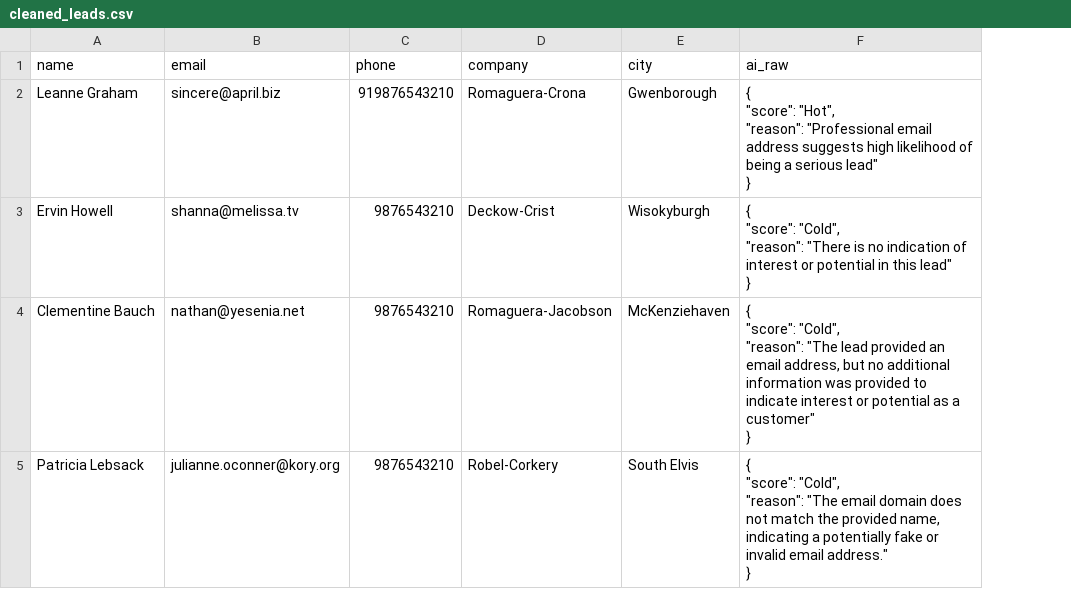
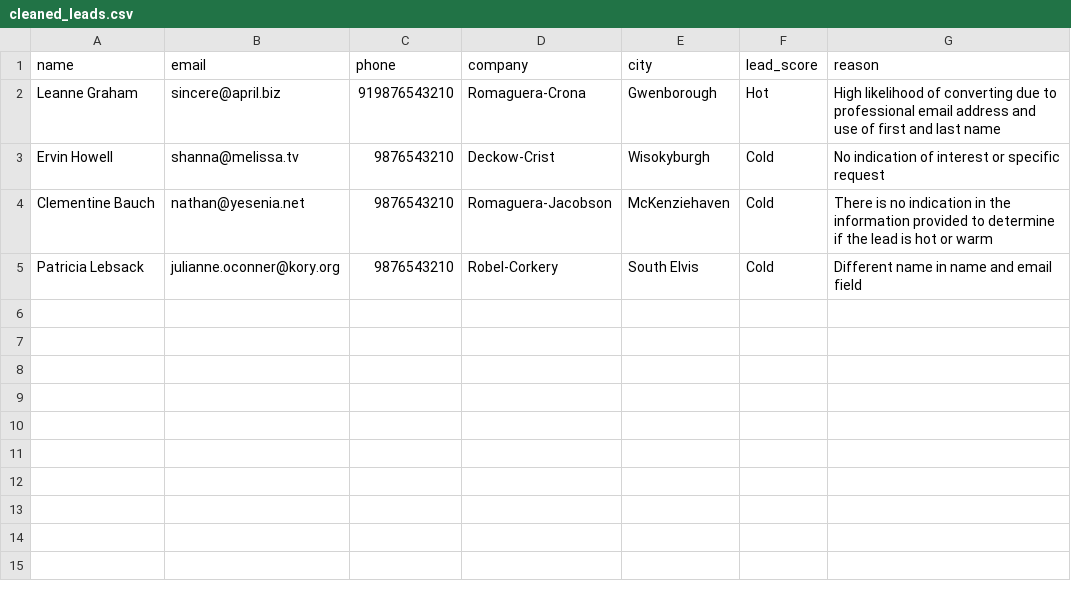
Before and after one commit to JonSingh1985/Lead_Automation_Python, a CSV file: output/cleaned_leads.csv, drawn as a sheet; removed rows and columns are numbered as before the commit, all else as after; ↵ is a line break in a cell; the diff names each change by its address in the sheet, - before the commit and + after, or states it on an @@ line.

```diff
--- a/output/cleaned_leads.csv
+++ b/output/cleaned_leads.csv
-column F (ai_raw), rows 2-5: { ↵ "score": "Hot", ↵ "reason": "Professional email address suggests high likelihood of being a serious lead" ↵ } | { ↵ "score": "Cold", ↵ "reason": "There is no indication of interest or potential in this lead" ↵ } | { ↵ "score": "Cold", ↵ "reason": "The lead provided an email address, but no additional information was provided to indicate interest or potential as a customer" ↵ } | { ↵ "score": "Cold", ↵ "reason": "The email domain does not match the provided name, indicating a potentially fake or invalid email address." ↵ }
+column F (lead_score), rows 2-5: Hot | Cold | Cold | Cold
+column G (reason), rows 2-5: High likelihood of converting due to professional email address and use of first and last name | No indication of interest or specific request | There is no indication in the information provided to determine if the lead is hot or warm | Different name in name and email field
```
Also changed, not shown: 5 other files.
